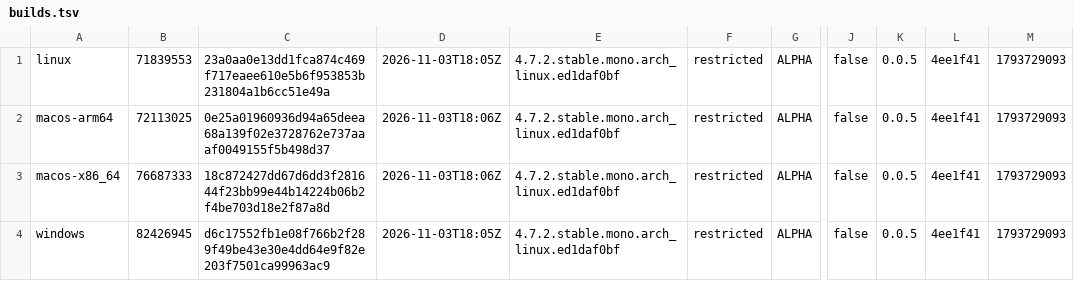
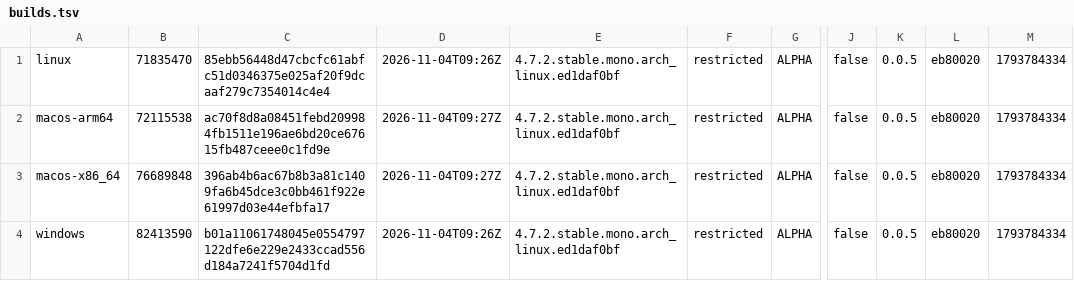
Before and after one commit to tkfnetwork/universus-simulator-clients, a TSV file: builds.tsv, drawn as a sheet; only a part is shown, gaps mark what is left out; the diff names each change by its address in the sheet, - before the commit and + after, or states it on an @@ line.

Commit message:
ALPHA restricted build, 2026-11-04

```diff
--- a/builds.tsv
+++ b/builds.tsv
-B1: 71839553
+B1: 71835470
-C1: 23a0aa0e13dd1fca874c469f717eaee610e5b6f953853b231804a1b6cc51e49a
+C1: 85ebb56448d47cbcfc61abfc51d0346375e025af20f9dcaaf279c7354014c4e4
-D1: 2026-11-03T18:05Z
+D1: 2026-11-04T09:26Z
-L1:L4: 4ee1f41
+L1:L4: eb80020
-M1:M4: 1793729093
+M1:M4: 1793784334
-B2: 72113025
+B2: 72115538
-C2: 0e25a01960936d94a65deea68a139f02e3728762e737aaaf0049155f5b498d37
+C2: ac70f8d8a08451febd209984fb1511e196ae6bd20ce67615fb487ceee0c1fd9e
-D2:D3: 2026-11-03T18:06Z
+D2:D3: 2026-11-04T09:27Z
-B3: 76687333
+B3: 76689848
-C3: 18c872427dd67d6dd3f281644f23bb99e44b14224b06b2f4be703d18e2f87a8d
+C3: 396ab4b6ac67b8b3a81c1409fa6b45dce3c0bb461f922e61997d03e44efbfa17
-B4: 82426945
+B4: 82413590
-C4: d6c17552fb1e08f766b2f289f49be43e30e4dd64e9f82e203f7501ca99963ac9
+C4: b01a11061748045e0554797122dfe6e229e2433ccad556d184a7241f5704d1fd
-D4: 2026-11-03T18:05Z
+D4: 2026-11-04T09:26Z
```
Also changed, not shown: 6 other files.
